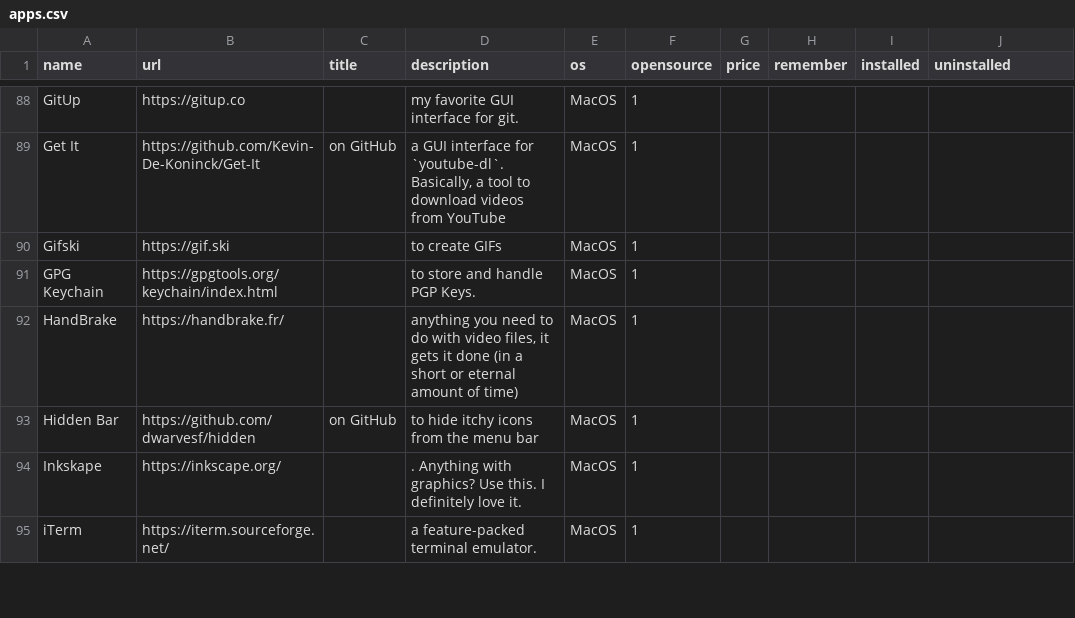
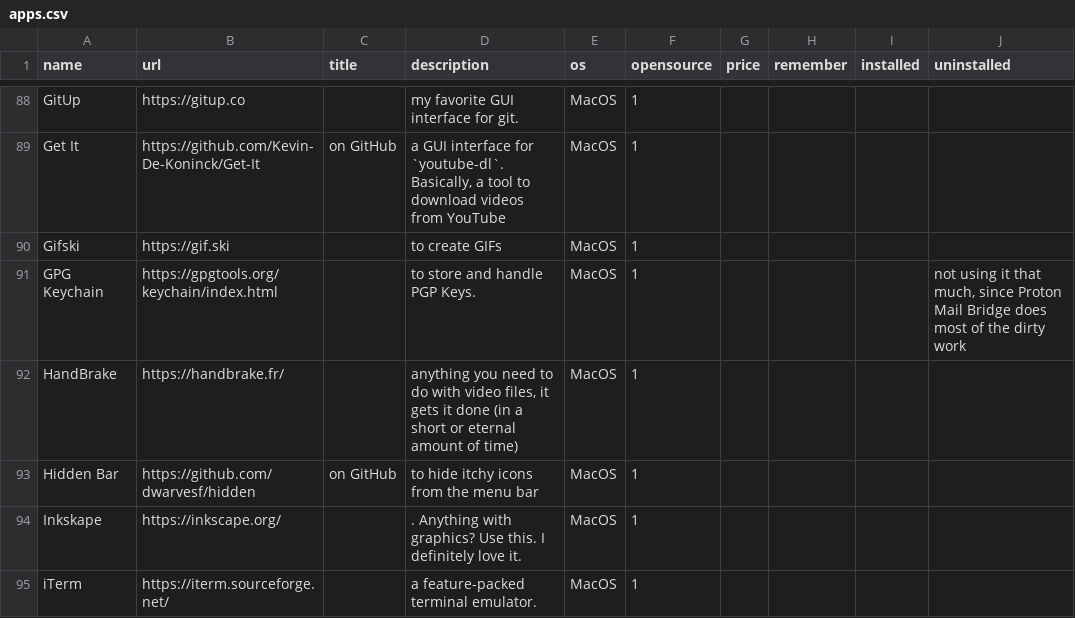
Before and after one commit to xplosionmind/tommi.space, a CSV file: data/apps.csv, drawn as a sheet; only a part is shown, gaps mark what is left out.

```diff
--- a/data/apps.csv
+++ b/data/apps.csv
@@ -90,3 +90,3 @@ Get It,https://github.com/Kevin-De-Koninck/Get-It, on GitHub,"a GUI interface fo
 Gifski,https://gif.ski,,to create GIFs,MacOS,1,,,,
-GPG Keychain,https://gpgtools.org/keychain/index.html,,to store and handle PGP Keys.,MacOS,1,,,,
+GPG Keychain,https://gpgtools.org/keychain/index.html,,to store and handle PGP Keys.,MacOS,1,,,,"not using it that much, since Proton Mail Bridge does most of the dirty work"
 HandBrake,https://handbrake.fr/,,"anything you need to do with video files, it gets it done (in a short or eternal amount of time)",MacOS,1,,,,
```
Also changed, not shown: data/accounts.csv, data/internetawesomeness.csv, 14 other files.
